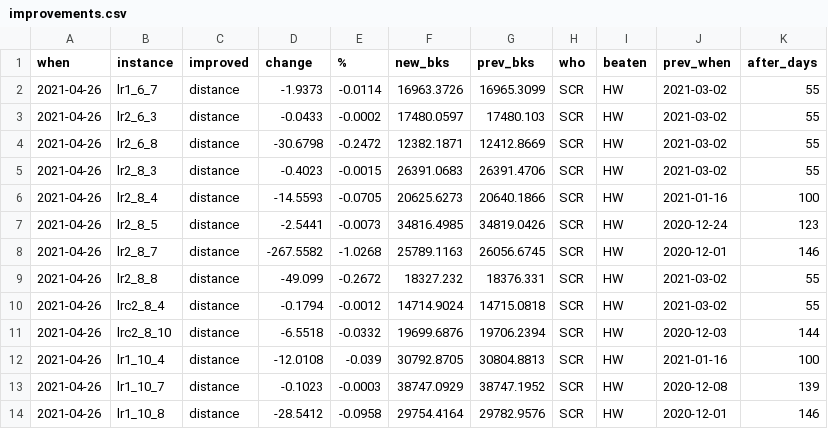
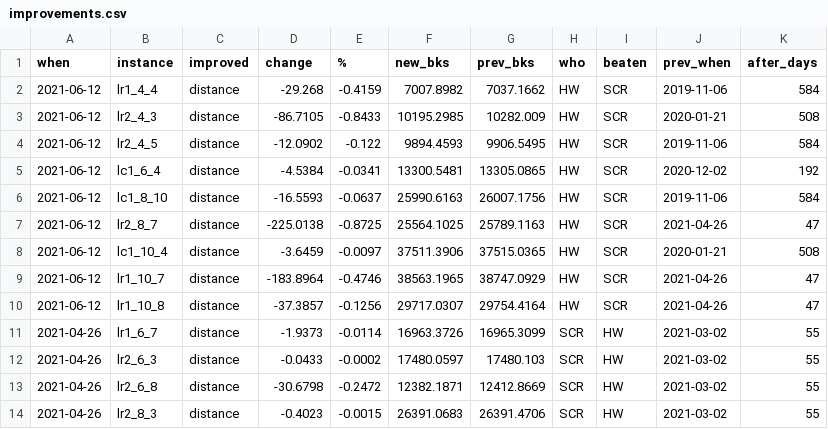
Before and after one commit to rogalski-wmii-uni-lodz-pl/vrp-benchmarks, a CSV file: improvements.csv, drawn as a sheet; only a part is shown; the shorter side is filled out with more unchanged rows; the diff names each change by its address in the sheet, - before the commit and + after, or states it on an @@ line.

```diff
--- a/improvements.csv
+++ b/improvements.csv
+row 2: 2021-06-12 | lr1_4_4 | distance | -29.268 | -0.4159 | 7007.8982 | 7037.1662 | HW | SCR | 2019-11-06 | 584
+row 3: 2021-06-12 | lr2_4_3 | distance | -86.7105 | -0.8433 | 10195.2985 | 10282.009 | HW | SCR | 2020-01-21 | 508
+row 4: 2021-06-12 | lr2_4_5 | distance | -12.0902 | -0.122 | 9894.4593 | 9906.5495 | HW | SCR | 2019-11-06 | 584
+row 5: 2021-06-12 | lc1_6_4 | distance | -4.5384 | -0.0341 | 13300.5481 | 13305.0865 | HW | SCR | 2020-12-02 | 192
+row 6: 2021-06-12 | lc1_8_10 | distance | -16.5593 | -0.0637 | 25990.6163 | 26007.1756 | HW | SCR | 2019-11-06 | 584
+row 7: 2021-06-12 | lr2_8_7 | distance | -225.0138 | -0.8725 | 25564.1025 | 25789.1163 | HW | SCR | 2021-04-26 | 47
+row 8: 2021-06-12 | lc1_10_4 | distance | -3.6459 | -0.0097 | 37511.3906 | 37515.0365 | HW | SCR | 2020-01-21 | 508
+row 9: 2021-06-12 | lr1_10_7 | distance | -183.8964 | -0.4746 | 38563.1965 | 38747.0929 | HW | SCR | 2021-04-26 | 47
+row 10: 2021-06-12 | lr1_10_8 | distance | -37.3857 | -0.1256 | 29717.0307 | 29754.4164 | HW | SCR | 2021-04-26 | 47
```
Also changed, not shown: tables.csv, 11 other files.
